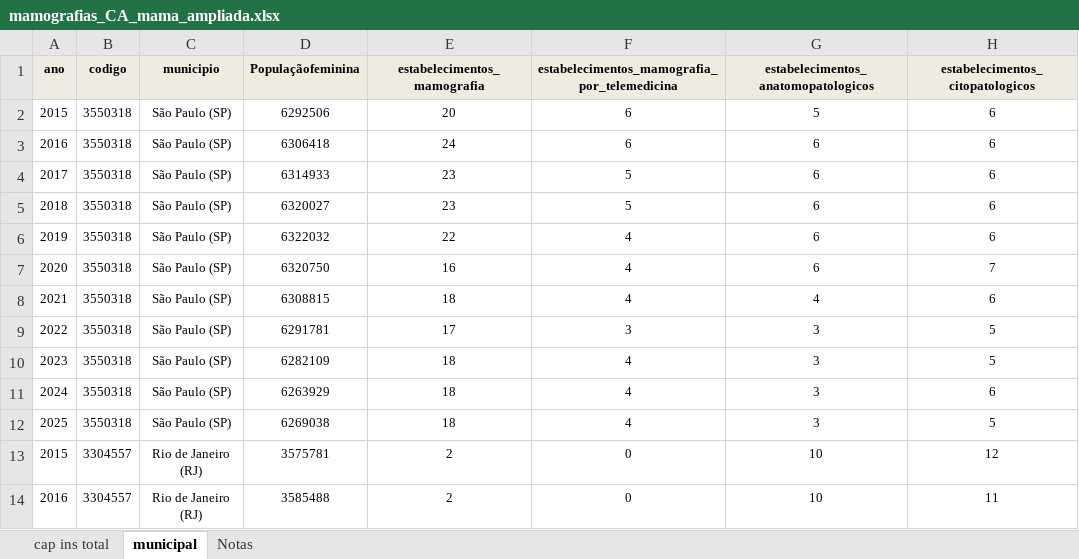
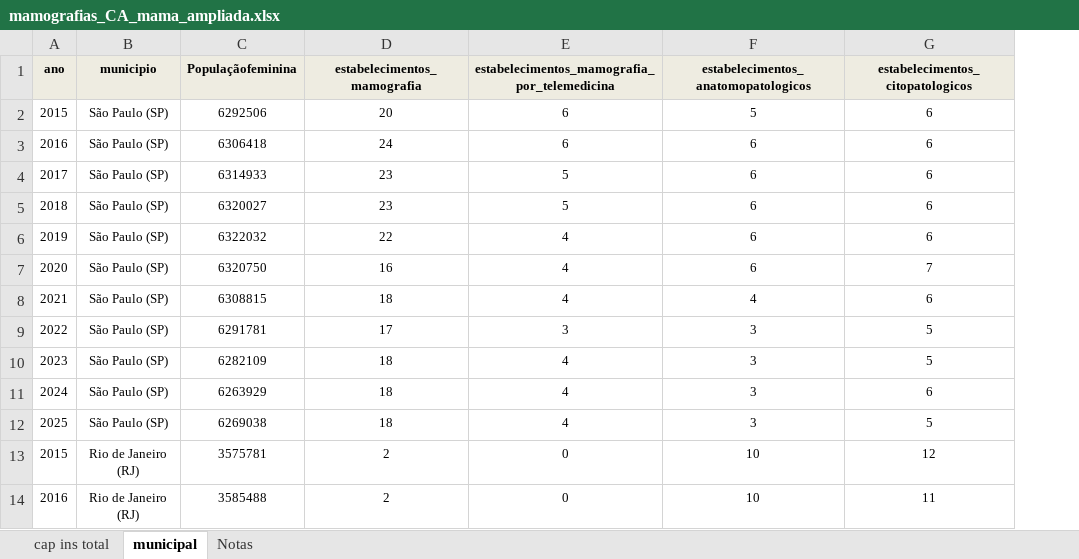
Before and after one commit to ajatoba/fiocruz, an Excel workbook: mamografias_CA_mama_ampliada.xlsx, sheet municipal, drawn as a sheet; only a part is shown; values as stored, in another font and other column widths than the file's, no borders; the diff names each change by its address in the sheet, - before the commit and + after, or states it on an @@ line.

Commit message:
Add files via upload

```diff
--- a/mamografias_CA_mama_ampliada.xlsx (sheet municipal)
+++ b/mamografias_CA_mama_ampliada.xlsx (sheet municipal)
-column B (codigo), rows 2-14: 3550318 | 3550318 | 3550318 | 3550318 | 3550318 | 3550318 | 3550318 | 3550318 | 3550318 | 3550318 | 3550318 | 3304557 | 3304557
```
